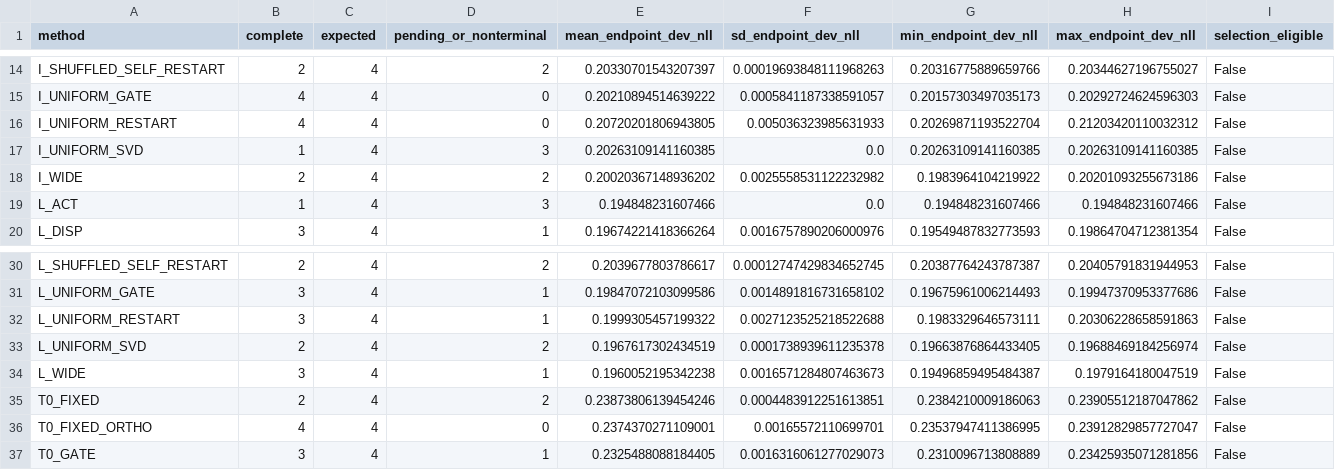
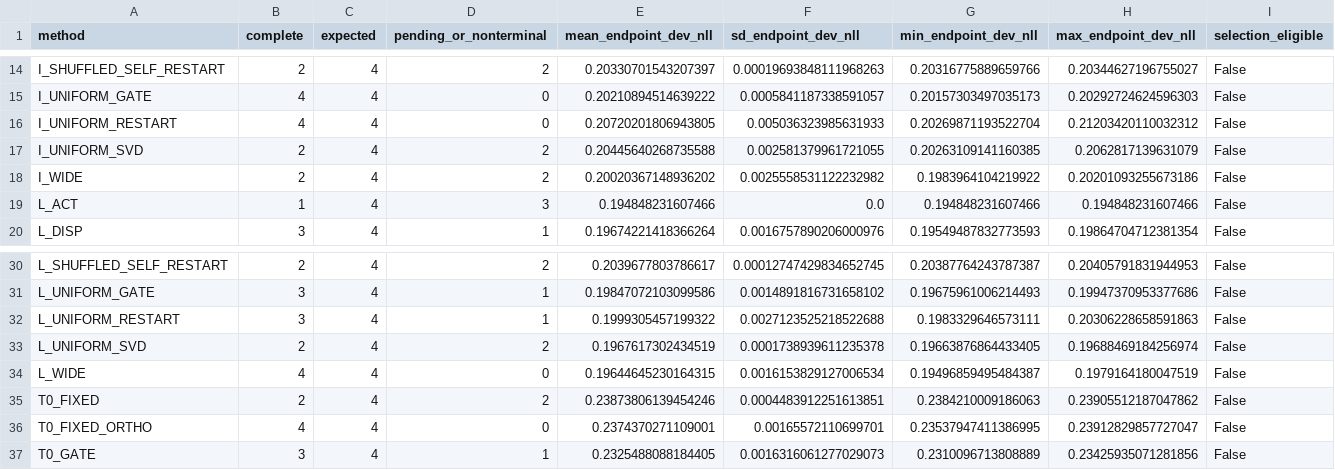
Before and after one commit to catid/dora, a CSV file: reports/tuning_live_v3.csv, drawn as a sheet; only a part is shown, gaps mark what is left out.

Commit message:
Refresh tuning progress receipt

```diff
--- a/reports/tuning_live_v3.csv
+++ b/reports/tuning_live_v3.csv
@@ -16,3 +16,3 @@ I_UNIFORM_GATE,4,4,0,0.20210894514639222,0.0005841187338591057,0.201573034970351
 I_UNIFORM_RESTART,4,4,0,0.20720201806943805,0.005036323985631933,0.20269871193522704,0.21203420110032312,False
-I_UNIFORM_SVD,1,4,3,0.20263109141160385,0.0,0.20263109141160385,0.20263109141160385,False
+I_UNIFORM_SVD,2,4,2,0.20445640268735588,0.002581379961721055,0.20263109141160385,0.2062817139631079,False
 I_WIDE,2,4,2,0.20020367148936202,0.0025558531122232982,0.1983964104219922,0.20201093255673186,False
@@ -33,3 +33,3 @@ L_UNIFORM_RESTART,3,4,1,0.1999305457199322,0.0027123525218522688,0.1983329646573
 L_UNIFORM_SVD,2,4,2,0.1967617302434519,0.0001738939611235378,0.19663876864433405,0.19688469184256974,False
-L_WIDE,3,4,1,0.1960052195342238,0.0016571284807463673,0.19496859495484387,0.1979164180047519,False
+L_WIDE,4,4,0,0.19644645230164315,0.0016153829127006534,0.19496859495484387,0.1979164180047519,False
 T0_FIXED,2,4,2,0.23873806139454246,0.0004483912251613851,0.2384210009186063,0.23905512187047862,False
```
Also changed, not shown: 4 other files.
